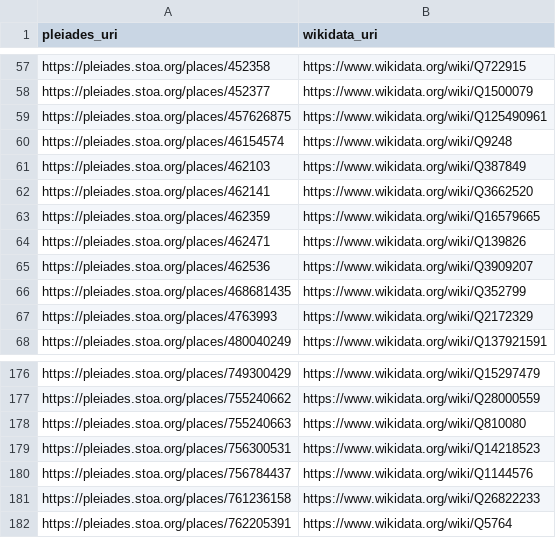
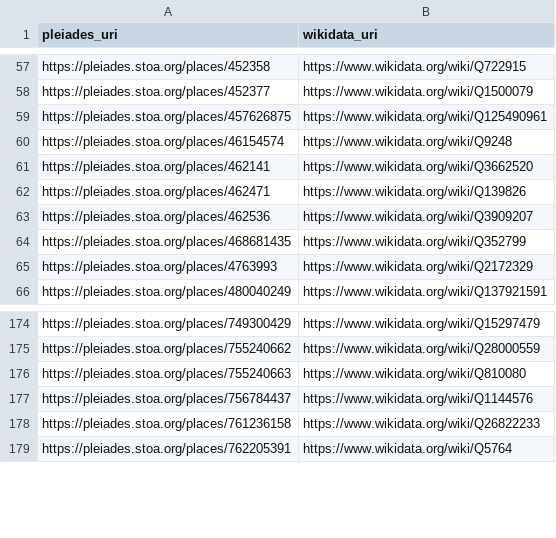
Before and after one commit to isawnyu/pleiades_wikidata, a CSV file: data/pleiades_not_in_wikidata.csv, drawn as a sheet; only a part is shown, gaps mark what is left out; the diff names each change by its address in the sheet, - before the commit and + after, or states it on an @@ line.

```diff
--- a/data/pleiades_not_in_wikidata.csv
+++ b/data/pleiades_not_in_wikidata.csv
-row 61: https://pleiades.stoa.org/places/462103 | https://www.wikidata.org/wiki/Q387849
-row 63: https://pleiades.stoa.org/places/462359 | https://www.wikidata.org/wiki/Q16579665
-row 179: https://pleiades.stoa.org/places/756300531 | https://www.wikidata.org/wiki/Q14218523
```
Also changed, not shown: data/wikidata_not_in_pleiades.csv, 2 other files.
